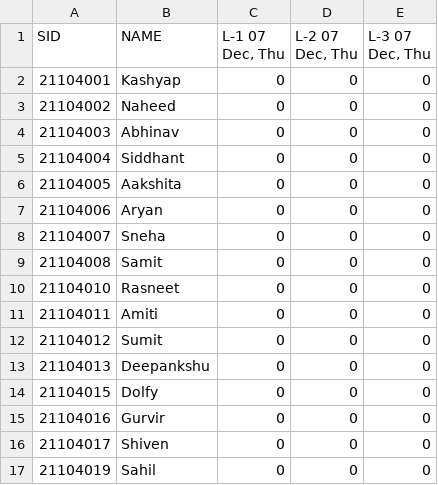
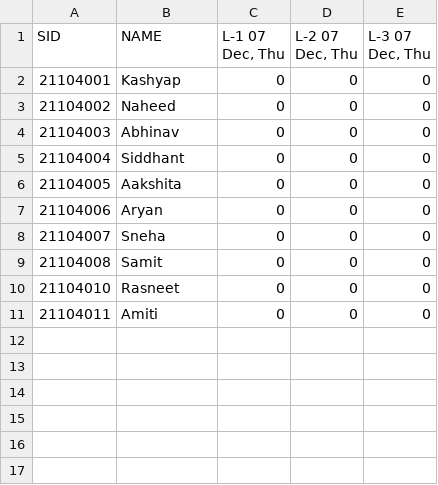
Before and after one commit to Nitesh3927/ElectricalDepartment_AttandenceSystem, a CSV file: PowerElectronics.csv, drawn as a sheet; the diff names each change by its address in the sheet, - before the commit and + after, or states it on an @@ line.

```diff
--- a/PowerElectronics.csv
+++ b/PowerElectronics.csv
-row 12: 21104012 | Sumit | 0 | 0 | 0
-row 13: 21104013 | Deepankshu | 0 | 0 | 0
-row 14: 21104015 | Dolfy | 0 | 0 | 0
-row 15: 21104016 | Gurvir | 0 | 0 | 0
-row 16: 21104017 | Shiven | 0 | 0 | 0
-row 17: 21104019 | Sahil | 0 | 0 | 0
```
Also changed, not shown: ControlSystem.csv, PowerSystem.csv, 6 other files.
